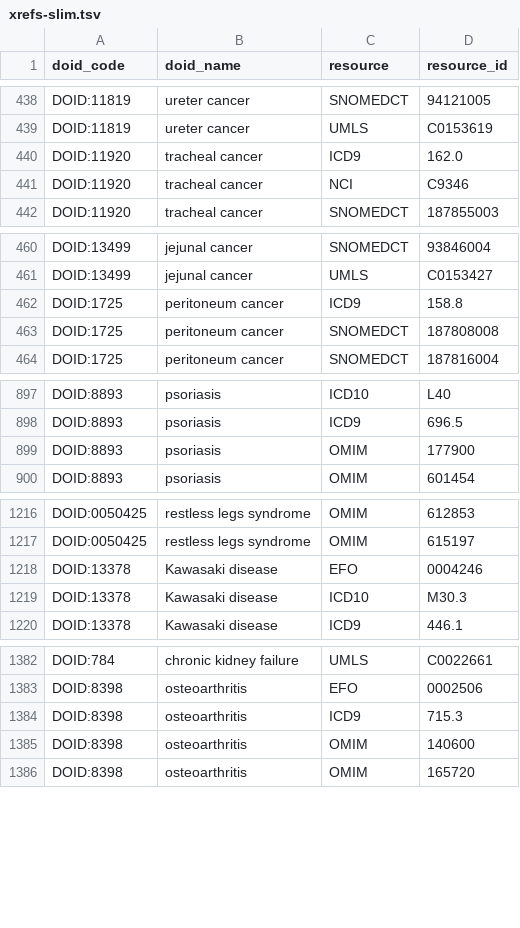
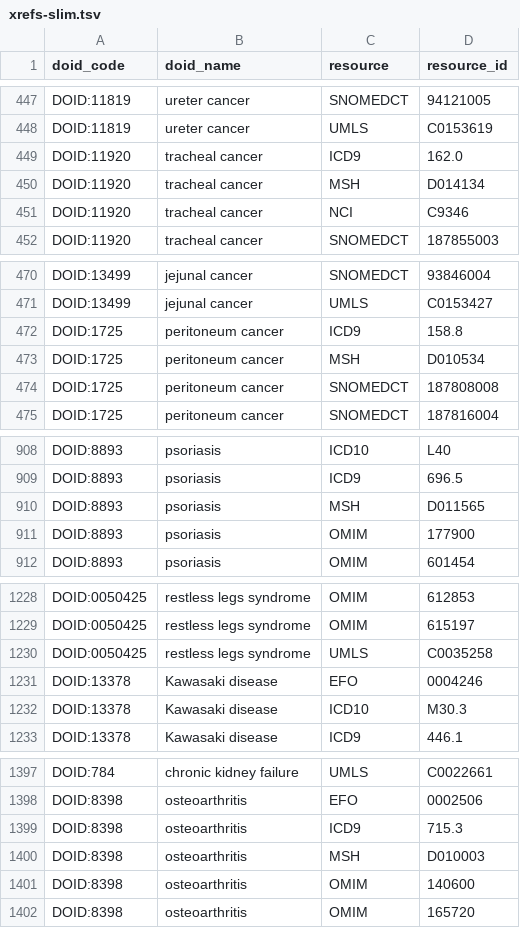
Before and after one commit to dhimmel/disease-ontology, a TSV file: data/xrefs-slim.tsv, drawn as a sheet; only a part is shown, gaps mark what is left out; the diff covers the shown part only; the diff names each change by its address in the sheet, - before the commit and + after, or states it on an @@ line.

```diff
--- a/data/xrefs-slim.tsv
+++ b/data/xrefs-slim.tsv
+row 450: DOID:11920 | tracheal cancer | MSH | D014134
+row 473: DOID:1725 | peritoneum cancer | MSH | D010534
+row 910: DOID:8893 | psoriasis | MSH | D011565
+row 1230: DOID:0050425 | restless legs syndrome | UMLS | C0035258
+row 1400: DOID:8398 | osteoarthritis | MSH | D010003
```
Also changed, not shown: 16 added rows elsewhere in this file, data/slim-terms-prop.tsv, data/term-names.tsv, 5 other files.
